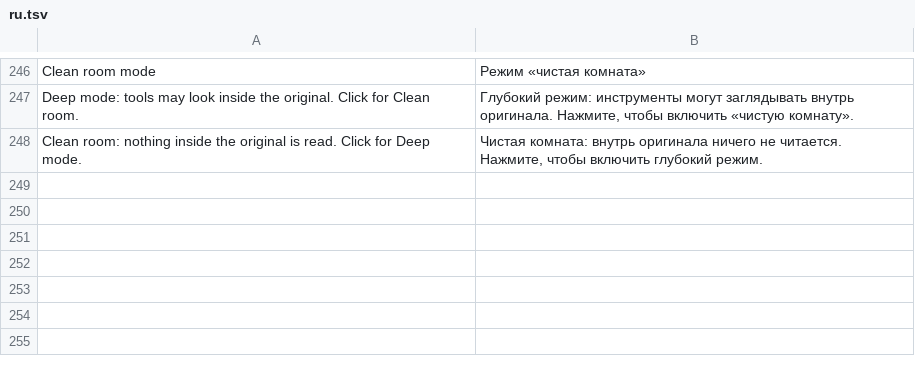
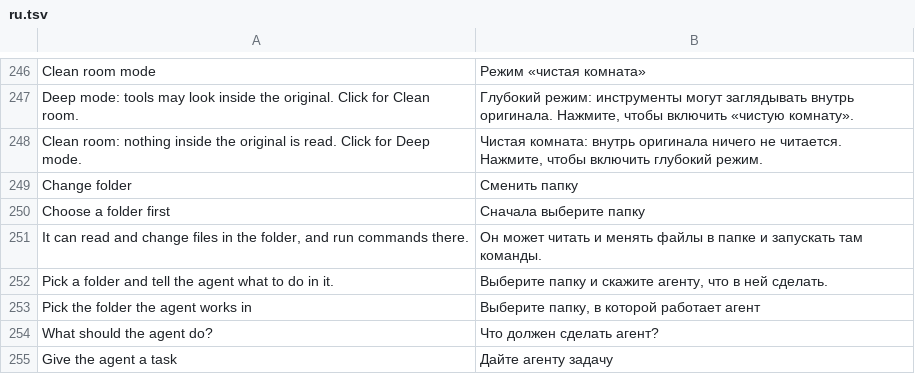
Before and after one commit to LakoMoor/Axiom, a TSV file: crates/ui-egui/src/i18n/ru.tsv, drawn as a sheet; only a part is shown, gaps mark what is left out; the diff names each change by its address in the sheet, - before the commit and + after, or states it on an @@ line.

```diff
--- a/crates/ui-egui/src/i18n/ru.tsv
+++ b/crates/ui-egui/src/i18n/ru.tsv
+row 249: Change folder | Сменить папку
+row 250: Choose a folder first | Сначала выберите папку
+row 251: It can read and change files in the folder, and run commands there. | Он может читать и менять файлы в папке и запускать там команды.
+row 252: Pick a folder and tell the agent what to do in it. | Выберите папку и скажите агенту, что в ней сделать.
+row 253: Pick the folder the agent works in | Выберите папку, в которой работает агент
+row 254: What should the agent do? | Что должен сделать агент?
+row 255: Give the agent a task | Дайте агенту задачу
```
Also changed, not shown: crates/ui-egui/src/i18n/zh-hans.tsv, crates/ui-egui/src/i18n/zh-hant.tsv, 9 other files.
